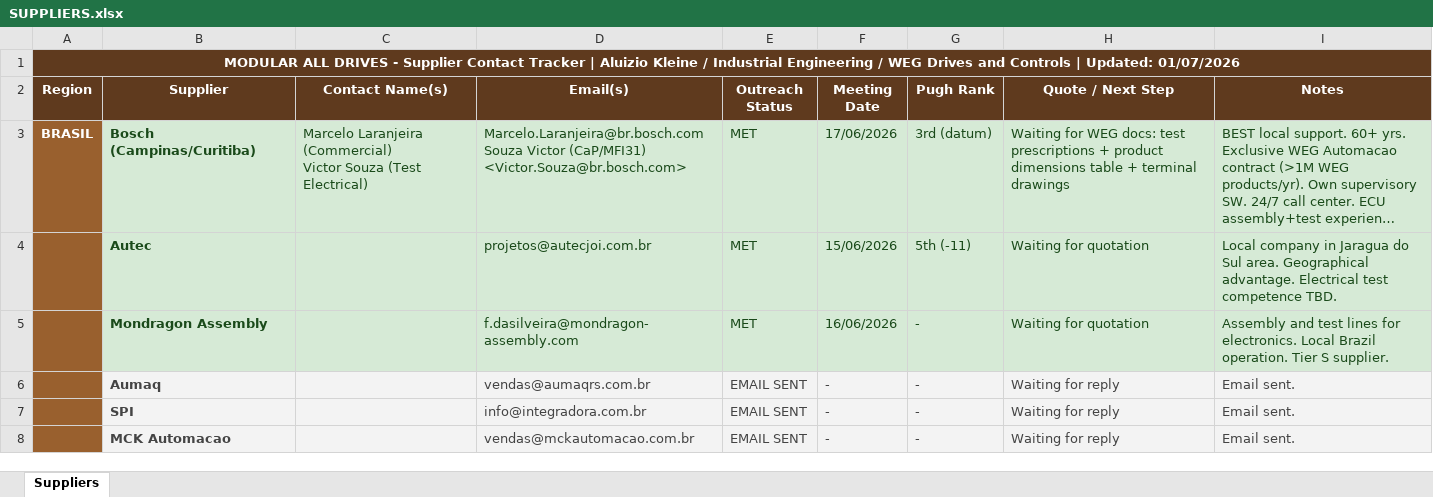
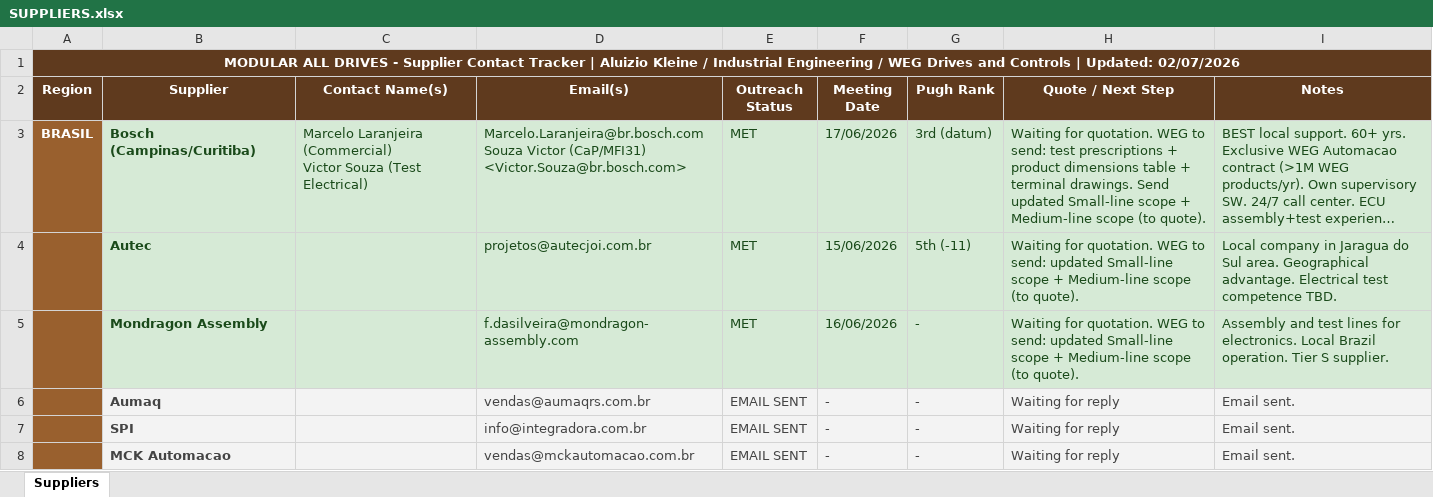
Before and after one commit to aluizio-kleine/MODULAR-ALL-DRIVES, an Excel workbook: SUPPLIERS/SUPPLIERS.xlsx, sheet Suppliers, drawn as a sheet; only a part is shown; long unchanged cells end in …; values as stored, in another font and other column widths than the file's, no borders; the diff covers the shown part only; the diff names each change by its address in the sheet, - before the commit and + after, or states it on an @@ line.

```diff
--- a/SUPPLIERS/SUPPLIERS.xlsx (sheet Suppliers)
+++ b/SUPPLIERS/SUPPLIERS.xlsx (sheet Suppliers)
-A1 (Region): …| Updated: 01/07/2026
+A1 (Region): …| Updated: 02/07/2026
-H3 (Quote / Next Step): Waiting for WEG docs: test prescriptions + product dimensions table + terminal drawings
+H3 (Quote / Next Step): Waiting for quotation. WEG to send: test prescriptions + product dimensions table + terminal drawings. Send updated Small-line scope + Medium-line scope (to quote).
-H4:H5 (Quote / Next Step): Waiting for quotation
+H4:H5 (Quote / Next Step): Waiting for quotation. WEG to send: updated Small-line scope + Medium-line scope (to quote).
```
Also changed, not shown: 8 edited cells elsewhere in this sheet.
